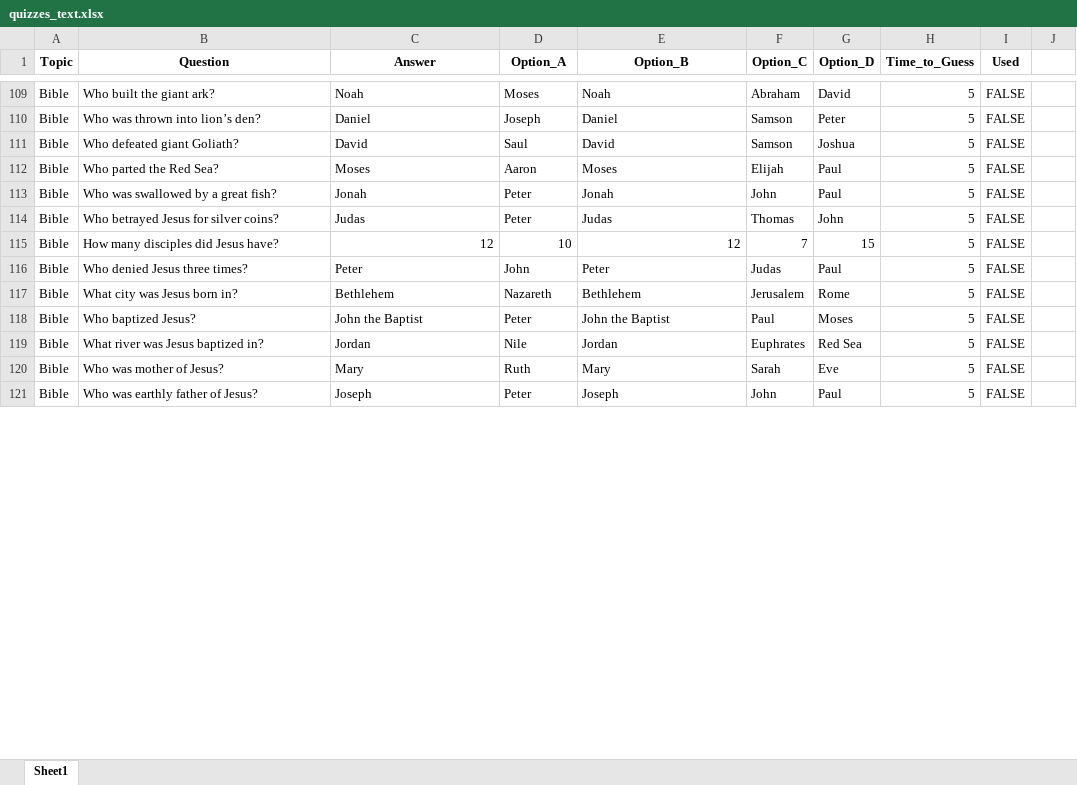
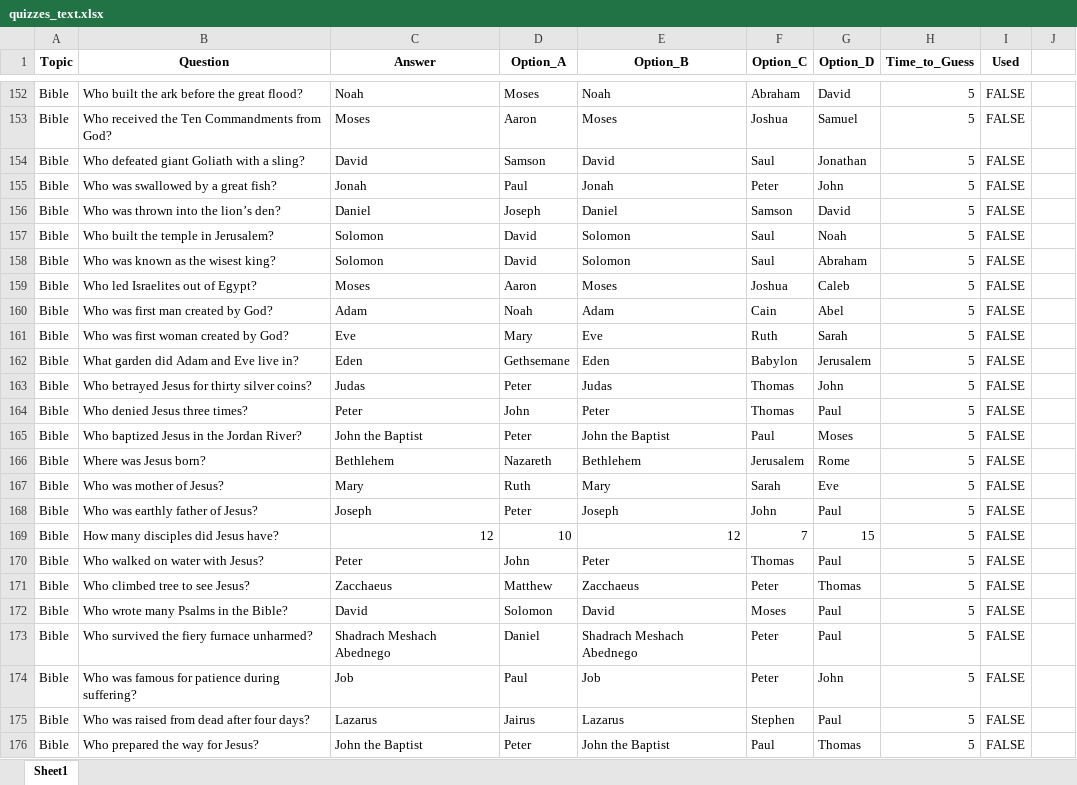
Before and after one commit to avinavrishi/Youtube-short-generator, an Excel workbook: quiz_template/data/quizzes_text.xlsx, sheet Sheet1, drawn as a sheet; only a part is shown, gaps mark what is left out; values as stored, in another font and other column widths than the file's, no borders; removed rows and columns are numbered as before the commit, all else as after; the diff covers the shown part only; the diff names each change by its address in the sheet, - before the commit and + after, or states it on an @@ line.

```diff
--- a/quiz_template/data/quizzes_text.xlsx (sheet Sheet1)
+++ b/quiz_template/data/quizzes_text.xlsx (sheet Sheet1)
-B152 (Question): Who built the giant ark?
+B152 (Question): Who built the ark before the great flood?
-row 110: Bible | Who was thrown into lion’s den? | Daniel | Joseph | Daniel | Samson | Peter | 5 | FALSE
-row 111: Bible | Who defeated giant Goliath? | David | Saul | David | Samson | Joshua | 5 | FALSE
-B153 (Question): Who parted the Red Sea?
+B153 (Question): Who received the Ten Commandments from God?
-F153 (Option_C): Elijah
+F153 (Option_C): Joshua
-G153 (Option_D): Paul
+G153 (Option_D): Samuel
+row 154: Bible | Who defeated giant Goliath with a sling? | David | Samson | David | Saul | Jonathan | 5 | FALSE
-D155 (Option_A): Peter
+D155 (Option_A): Paul
-F155 (Option_C): John
+F155 (Option_C): Peter
-G155 (Option_D): Paul
+G155 (Option_D): John
+row 156: Bible | Who was thrown into the lion’s den? | Daniel | Joseph | Daniel | Samson | David | 5 | FALSE
@@ row 124 moved to row 157: Bible @@
+row 158: Bible | Who was known as the wisest king? | Solomon | David | Solomon | Saul | Abraham | 5 | FALSE
+row 159: Bible | Who led Israelites out of Egypt? | Moses | Aaron | Moses | Joshua | Caleb | 5 | FALSE
@@ row 128 moved to row 160: Bible @@
+row 161: Bible | Who was first woman created by God? | Eve | Mary | Eve | Ruth | Sarah | 5 | FALSE
@@ row 130 moved to row 162: Bible @@
-B163 (Question): Who betrayed Jesus for silver coins?
+B163 (Question): Who betrayed Jesus for thirty silver coins?
-F164 (Option_C): Judas
+F164 (Option_C): Thomas
+row 165: Bible | Who baptized Jesus in the Jordan River? | John the Baptist | Peter | John the Baptist | Paul | Moses | 5 | FALSE
-B166 (Question): What city was Jesus born in?
+B166 (Question): Where was Jesus born?
-row 118: Bible | Who baptized Jesus? | John the Baptist | Peter | John the Baptist | Paul | Moses | 5 | FALSE
@@ row 119 moved to row 200: Bible @@
@@ row 115 moved to row 169: Bible @@
@@ row 134 moved to row 170: Bible @@
+row 171: Bible | Who climbed tree to see Jesus? | Zacchaeus | Matthew | Zacchaeus | Peter | Thomas | 5 | FALSE
+row 172: Bible | Who wrote many Psalms in the Bible? | David | Solomon | David | Moses | Paul | 5 | FALSE
+row 173: Bible | Who survived the fiery furnace unharmed? | Shadrach Meshach Abednego | Daniel | Shadrach Meshach Abednego | Peter | Paul | 5 | FALSE
@@ row 141 moved to row 174: Bible @@
@@ row 148 moved to row 175: Bible @@
@@ row 143 moved to row 176: Bible @@
```
Also changed, not shown: 130 added rows, 136 removed rows, 6 moved rows and 67 edited cells elsewhere in this sheet.
